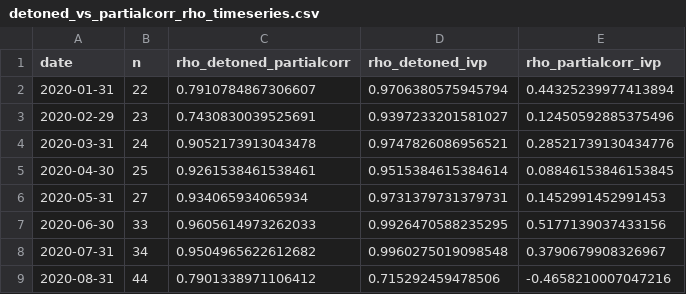
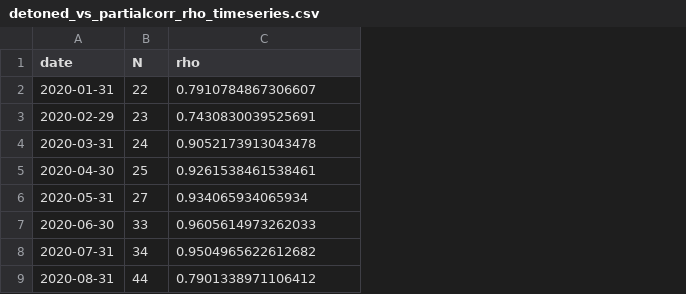
Before and after one commit to alanmatys/quant_ucema_final, a CSV file: data/detoned_vs_partialcorr_rho_timeseries.csv, drawn as a sheet; only a part is shown; the diff names each change by its address in the sheet, - before the commit and + after, or states it on an @@ line.

```diff
--- a/data/detoned_vs_partialcorr_rho_timeseries.csv
+++ b/data/detoned_vs_partialcorr_rho_timeseries.csv
-column D (rho_detoned_ivp), rows 2-9: 0.9706380575945794 | 0.9397233201581027 | 0.9747826086956521 | 0.9515384615384614 | 0.9731379731379731 | 0.9926470588235295 | 0.9960275019098548 | 0.715292459478506
-column E (rho_partialcorr_ivp), rows 2-9: 0.44325239977413894 | 0.12450592885375496 | 0.28521739130434776 | 0.08846153846153845 | 0.1452991452991453 | 0.5177139037433156 | 0.3790679908326967 | -0.4658210007047216
-B1: n
+B1: N
-C1: rho_detoned_partialcorr
+C1: rho
```
Also changed, not shown: data/backtest_v2_post_covid_results.csv, data/backtest_v2_rebalance_results.csv, 28 other files.
